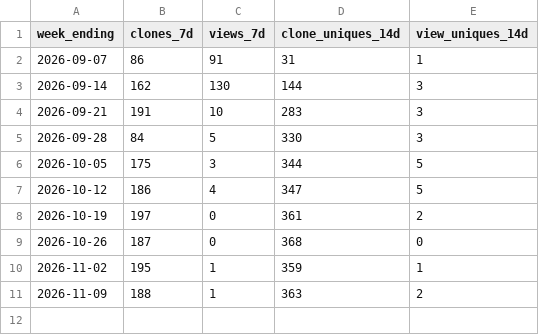
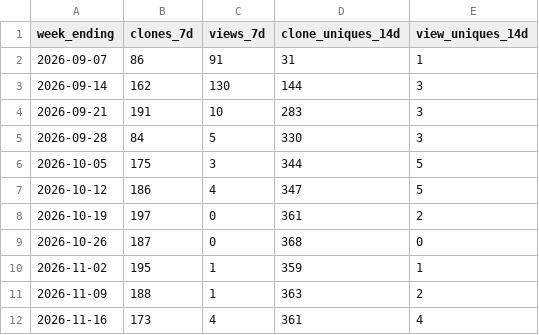
Before and after one commit to eugene-jet/linkedin-profile-scan, a CSV file: traffic-history.csv, drawn as a sheet; the diff names each change by its address in the sheet, - before the commit and + after, or states it on an @@ line.

```diff
--- a/traffic-history.csv
+++ b/traffic-history.csv
+row 12: 2026-11-16 | 173 | 4 | 361 | 4
```
